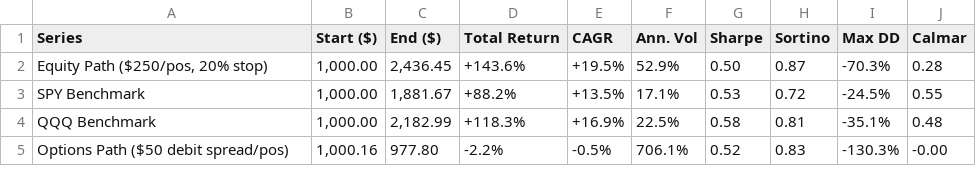
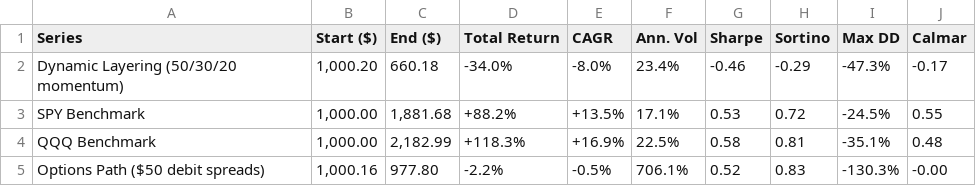
Before and after one commit to similarcreatures2k13/rocky3, a CSV file: backtest_metrics.csv, drawn as a sheet; removed rows and columns are numbered as before the commit, all else as after; the diff names each change by its address in the sheet, - before the commit and + after, or states it on an @@ line.

```diff
--- a/backtest_metrics.csv
+++ b/backtest_metrics.csv
-row 2: Equity Path ($250/pos, 20% stop) | 1,000.00 | 2,436.45 | +143.6% | +19.5% | 52.9% | 0.50 | 0.87 | -70.3% | 0.28
+row 2: Dynamic Layering (50/30/20 momentum) | 1,000.20 | 660.18 | -34.0% | -8.0% | 23.4% | -0.46 | -0.29 | -47.3% | -0.17
-C3 (End ($)): 1,881.67
+C3 (End ($)): 1,881.68
-A5 (Series): Options Path ($50 debit spread/pos)
+A5 (Series): Options Path ($50 debit spreads)
```
Also changed, not shown: backtest_holdings.csv, 3 other files.
